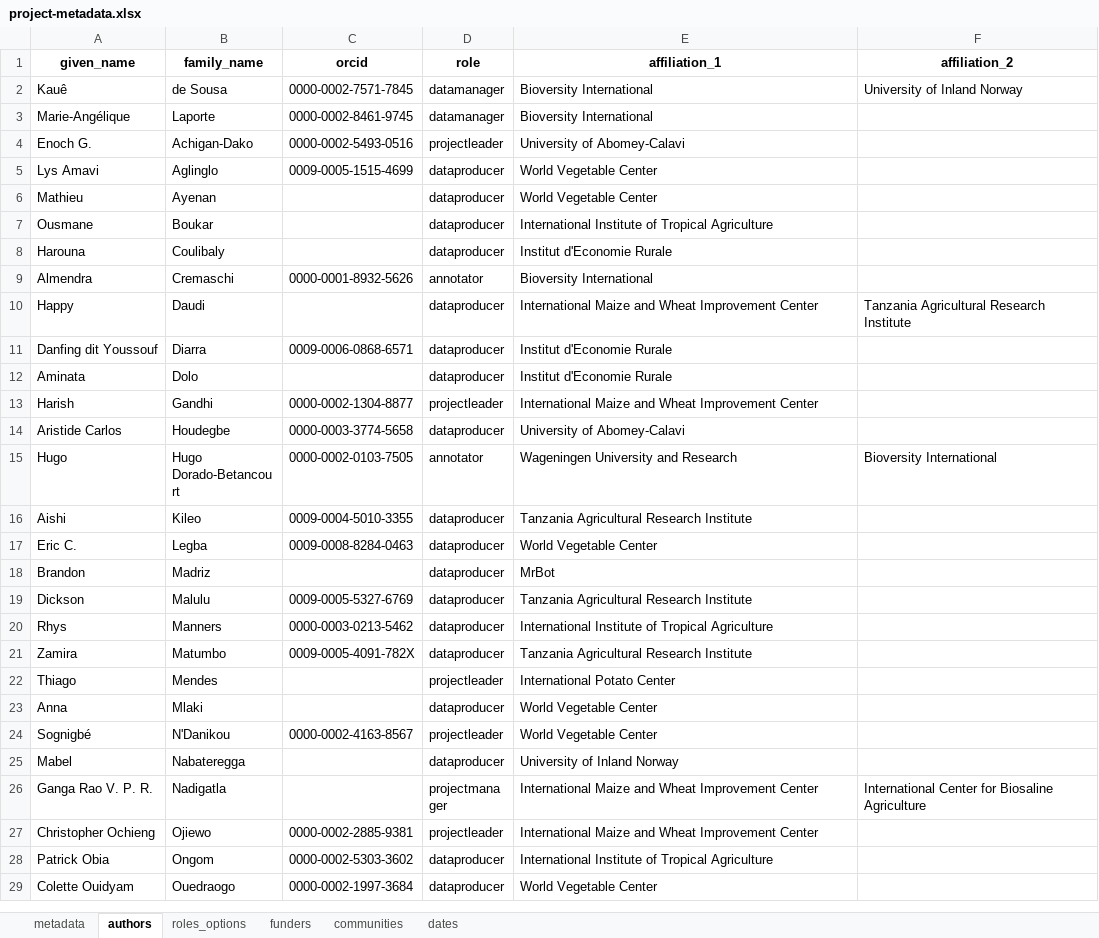
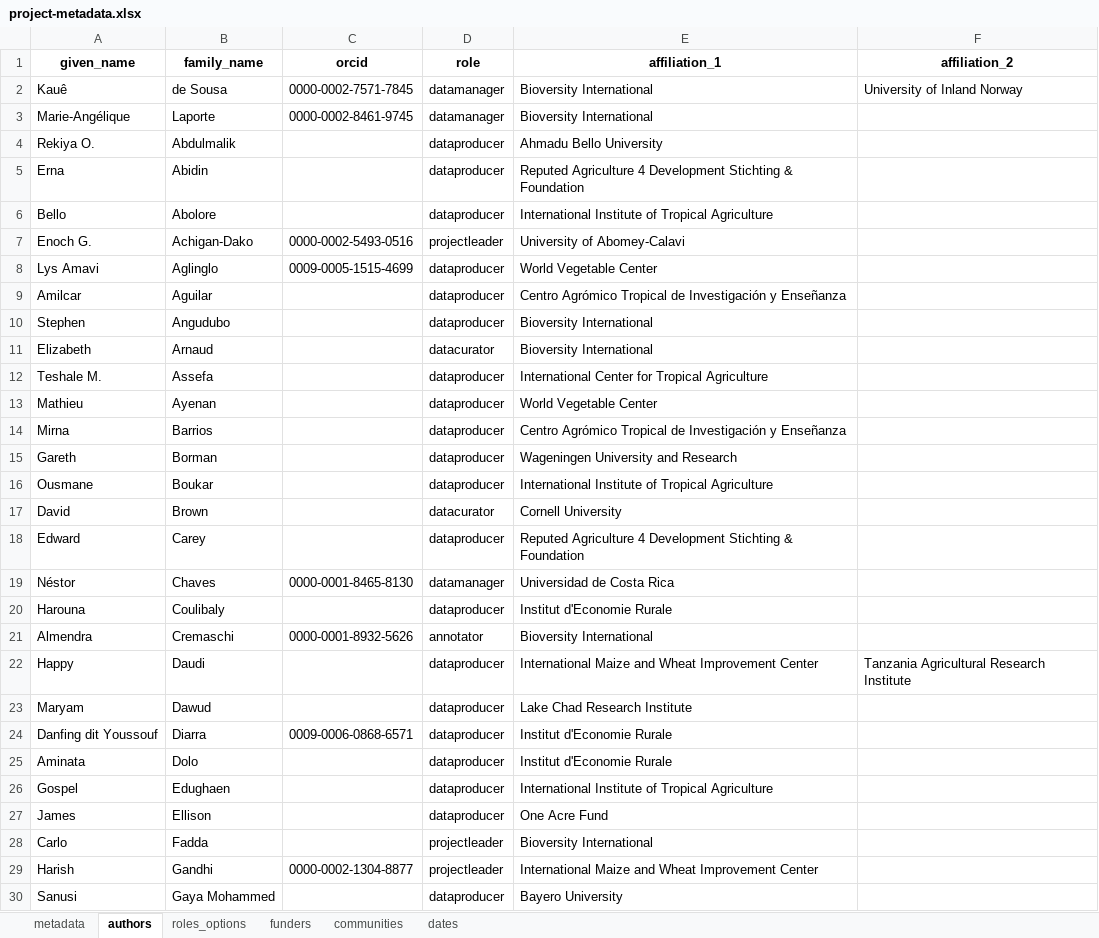
Before and after one commit to AgrDataSci/tricot-data, an Excel workbook: metadata/project-metadata.xlsx, sheet authors, drawn as a sheet; only a part is shown; the shorter side is filled out with more unchanged rows; values as stored, in another font and other column widths than the file's, no borders; the diff covers the shown part only; the diff names each change by its address in the sheet, - before the commit and + after, or states it on an @@ line.

Commit message:
update-author-list

```diff
--- a/metadata/project-metadata.xlsx (sheet authors)
+++ b/metadata/project-metadata.xlsx (sheet authors)
+row 4: Rekiya O. | Abdulmalik |  | dataproducer | Ahmadu Bello University
+row 5: Erna | Abidin |  | dataproducer | Reputed Agriculture 4 Development Stichting & Foundation
+row 6: Bello | Abolore |  | dataproducer | International Institute of Tropical Agriculture
+row 9: Amilcar | Aguilar |  | dataproducer | Centro Agrómico Tropical de Investigación y Enseñanza
+row 10: Stephen | Angudubo |  | dataproducer | Bioversity International
+row 11: Elizabeth | Arnaud |  | datacurator | Bioversity International
+row 12: Teshale M. | Assefa |  | dataproducer | International Center for Tropical Agriculture
+row 14: Mirna | Barrios |  | dataproducer | Centro Agrómico Tropical de Investigación y Enseñanza
+row 15: Gareth | Borman |  | dataproducer | Wageningen University and Research
+row 17: David | Brown |  | datacurator | Cornell University
+row 18: Edward | Carey |  | dataproducer | Reputed Agriculture 4 Development Stichting & Foundation
+row 19: Néstor | Chaves | 0000-0001-8465-8130 | datamanager | Universidad de Costa Rica
+row 23: Maryam | Dawud |  | dataproducer | Lake Chad Research Institute
+row 26: Gospel | Edughaen |  | dataproducer | International Institute of Tropical Agriculture
+row 27: James | Ellison |  | dataproducer | One Acre Fund
+row 28: Carlo | Fadda |  | projectleader | Bioversity International
+row 30: Sanusi | Gaya Mohammed |  | dataproducer | Bayero University
```
Also changed, not shown: 38 added rows elsewhere in this sheet, 2 other files.
